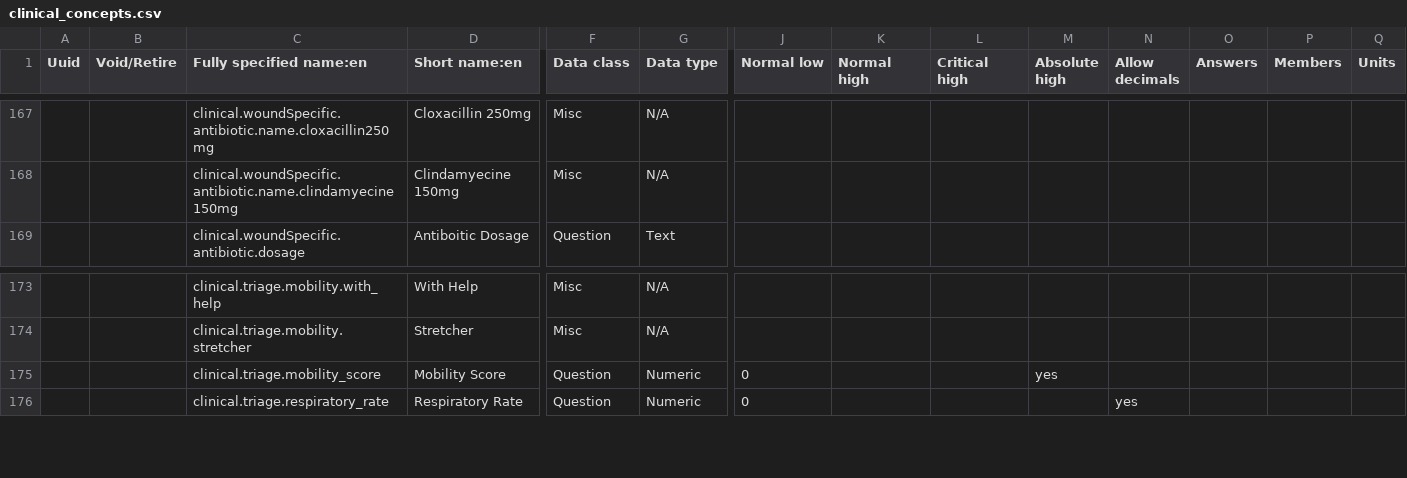
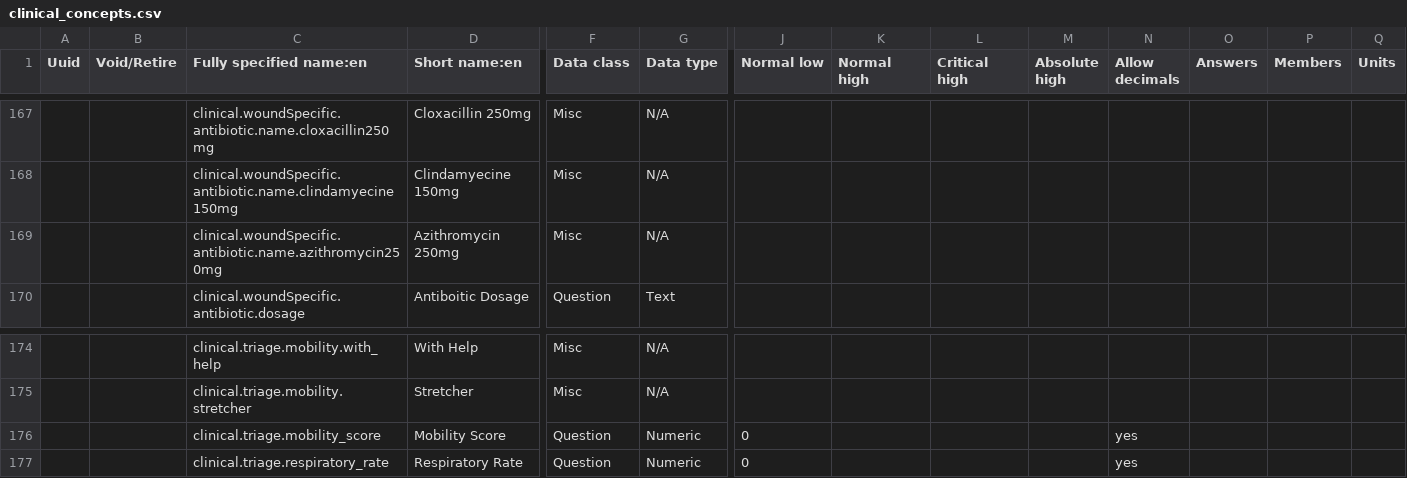
Before and after one commit to Belal-Noory/kunduz-wcc-bahmni-config, a CSV file: openmrs-module-initializer/configuration/concepts/clinical_concepts.csv, drawn as a sheet; only a part is shown, gaps mark what is left out; addresses are those after the commit; rows hold the shown columns only; the diff names each change by its address in the sheet, - before the commit and + after, or states it on an @@ line.

Commit message:
new antibiotic tablet name added

```diff
--- a/openmrs-module-initializer/configuration/concepts/clinical_concepts.csv
+++ b/openmrs-module-initializer/configuration/concepts/clinical_concepts.csv
+row 169:  |  | clinical.woundSpecific.antibiotic.name.azithromycin250mg | Azithromycin 250mg | Misc | N/A
-M176 (Absolute high): yes
+M176 (Absolute high): (empty)
-N176 (Allow decimals): (empty)
+N176 (Allow decimals): yes
```
Also changed, not shown: 1 other file.
